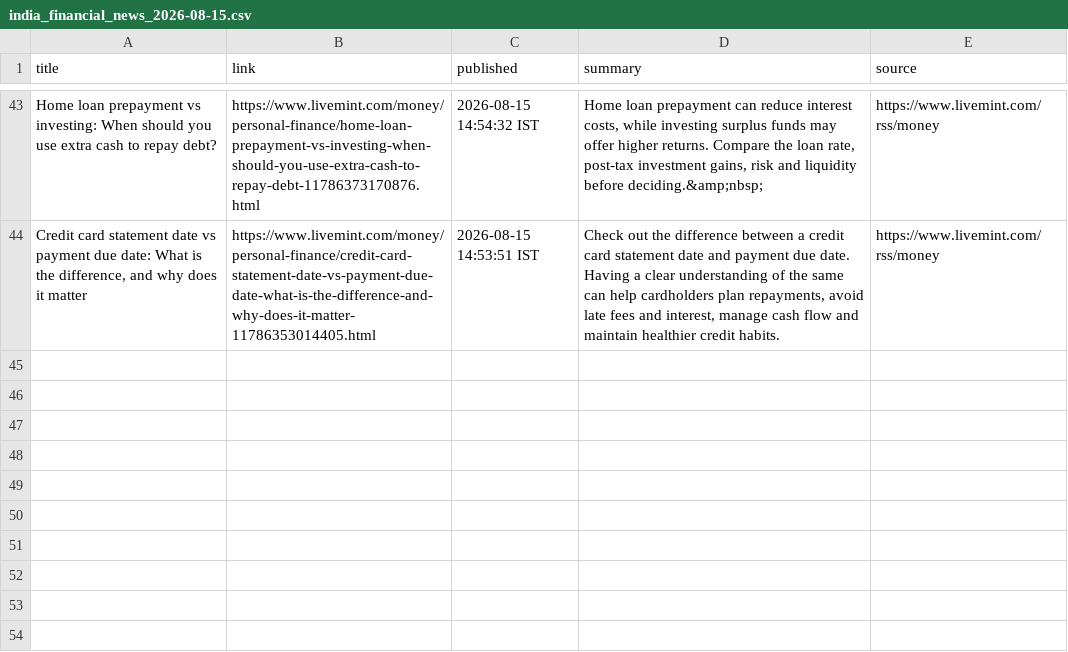
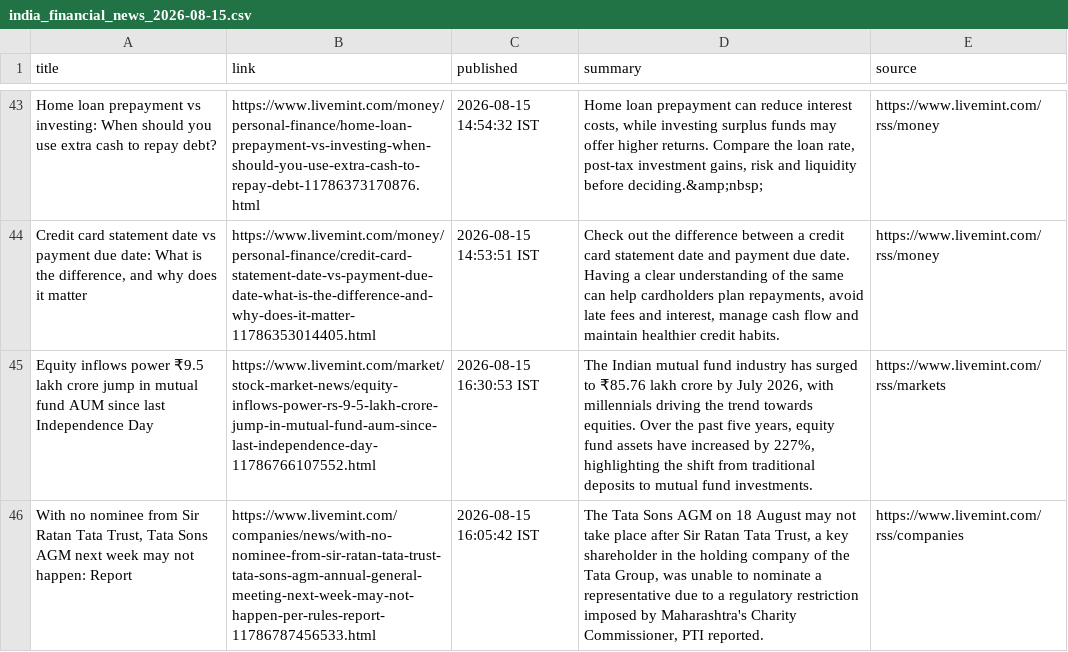
Before and after one commit to aarshrana007/Stock_Analysis, a CSV file: news_data/india_financial_news_2026-08-15.csv, drawn as a sheet; only a part is shown, gaps mark what is left out; the diff names each change by its address in the sheet, - before the commit and + after, or states it on an @@ line.

```diff
--- a/news_data/india_financial_news_2026-08-15.csv
+++ b/news_data/india_financial_news_2026-08-15.csv
+row 45: Equity inflows power ₹9.5 lakh crore jump in mutual fund AUM since last Independence Day | https://www.livemint.com/market/stock-market-news/equity-inflows-power-rs-9-5-lakh-crore-jump-in-mutual-fund-aum-since-last-independence-day-11786766107552.html | 2026-08-15 16:30:53 IST | The Indian mutual fund industry has surged to ₹85.76 lakh crore by July 2026, with millennials driving the trend towards equities. Over the past five years, equity fund assets have increased by 227%, highlighting the shift from traditional deposits to mutual fund investments. | https://www.livemint.com/rss/markets
+row 46: With no nominee from Sir Ratan Tata Trust, Tata Sons AGM next week may not happen: Report | https://www.livemint.com/companies/news/with-no-nominee-from-sir-ratan-tata-trust-tata-sons-agm-annual-general-meeting-next-week-may-not-happen-per-rules-report-11786787456533.html | 2026-08-15 16:05:42 IST | The Tata Sons AGM on 18 August may not take place after Sir Ratan Tata Trust, a key shareholder in the holding company of the Tata Group, was unable to nominate a representative due to a regulatory restriction imposed by Maharashtra's Charity Commissioner, PTI reported. | https://www.livemint.com/rss/companies
```
Also changed, not shown: 1 other file.
